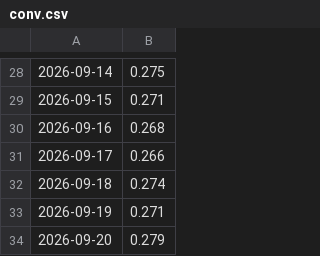
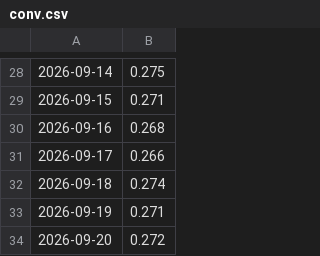
Before and after one commit to ian-sanghyuk-han/batavia-project-wtl, a CSV file: site/data/history/conv.csv, drawn as a sheet; only a part is shown, gaps mark what is left out.

```diff
--- a/site/data/history/conv.csv
+++ b/site/data/history/conv.csv
@@ -33,2 +33,2 @@
 2026-09-19,0.271
-2026-09-20,0.279
+2026-09-20,0.272
```
Also changed, not shown: 6 other files.
